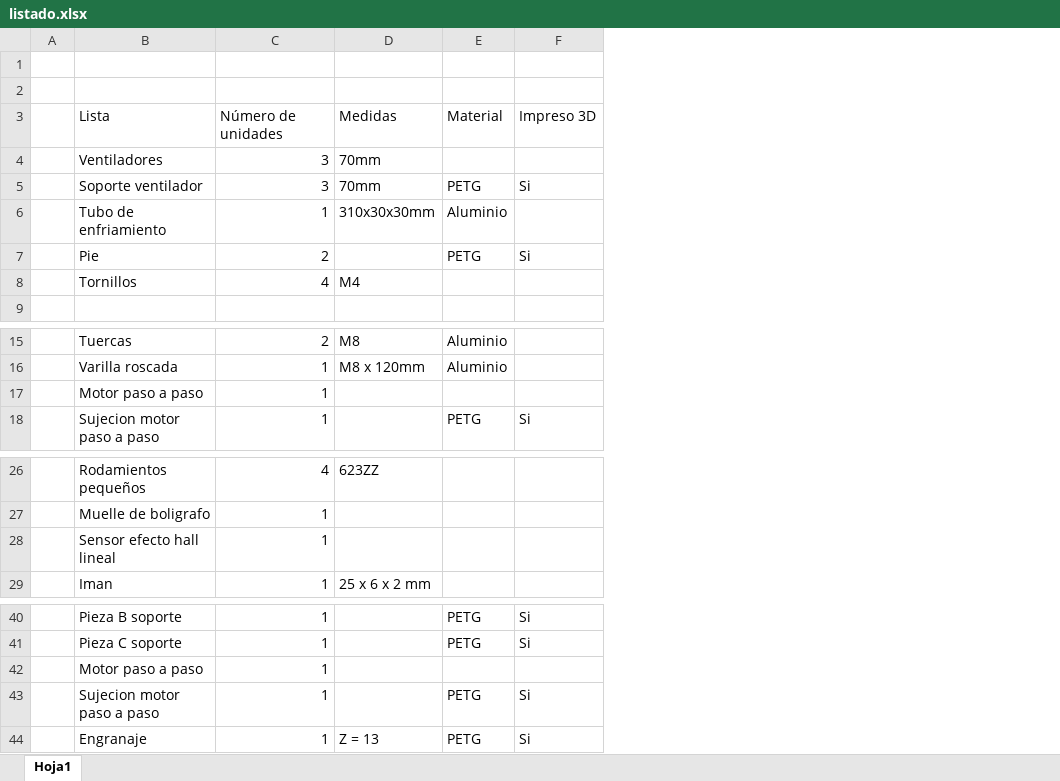
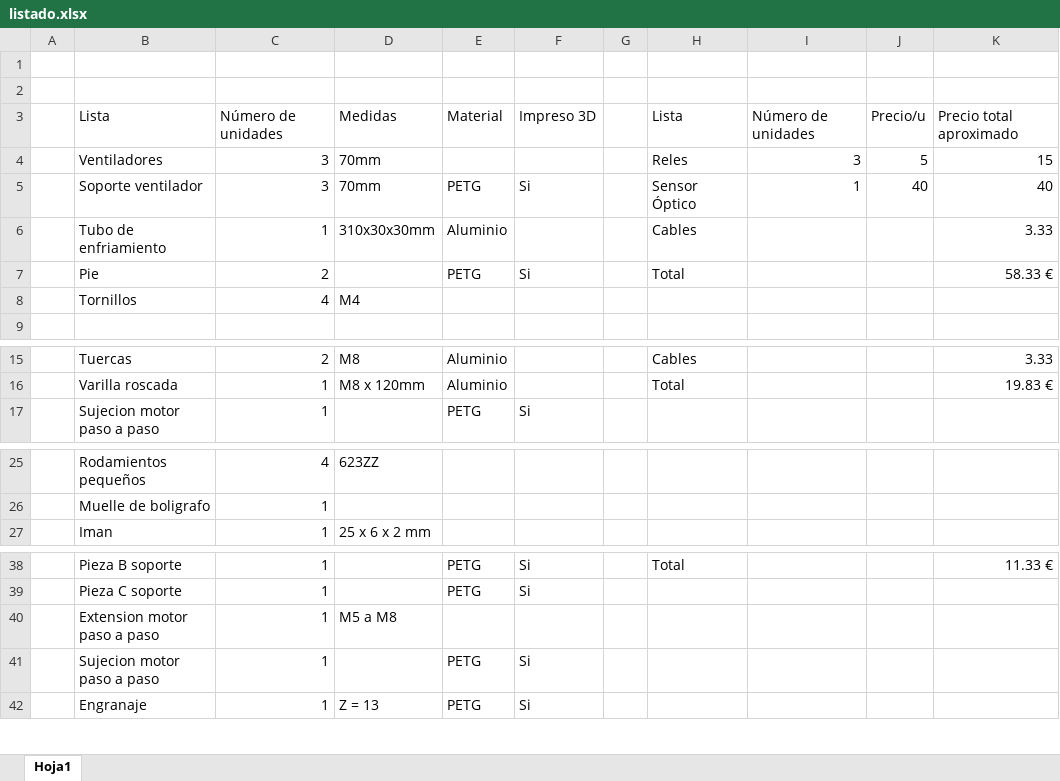
Before and after one commit to LoKoNaoX/TFM_doc, an Excel workbook: listado.xlsx, sheet Hoja1, drawn as a sheet; only a part is shown, gaps mark what is left out; values as stored, in another font and other column widths than the file's, no cell formats; removed rows and columns are numbered as before the commit, all else as after; the diff names each change by its address in the sheet, - before the commit and + after, or states it on an @@ line.

```diff
--- a/listado.xlsx (sheet Hoja1)
+++ b/listado.xlsx (sheet Hoja1)
+column G, empty
+column H, rows 3-7: Lista | Reles | Sensor Óptico | Cables | Total; rows 15-16: Cables | Total; row 38: Total
+column I, rows 3-5: Número de unidades | 3 | 1
+column J, rows 3-5: Precio/u | 5 | 40
+column K, rows 3-7: Precio total aproximado | 15 | 40 | 3.33 | 58.33 €; rows 15-16: 3.33 | 19.83 €; row 38: 11.33 €
-row 17:  | Motor paso a paso | 1
-row 28:  | Sensor efecto hall lineal | 1
-row 42:  | Motor paso a paso | 1
+row 40:  | Extension motor paso a paso | 1 | M5 a M8
```
Also changed, not shown: cell formats, formulas that keep their value, 3 other files.
